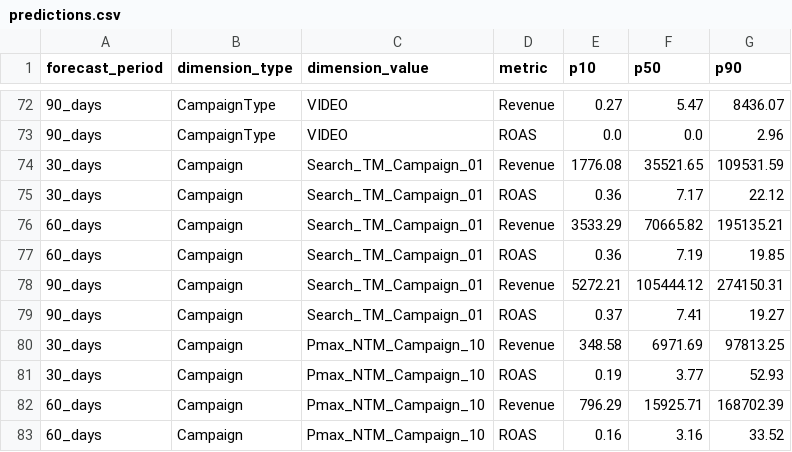
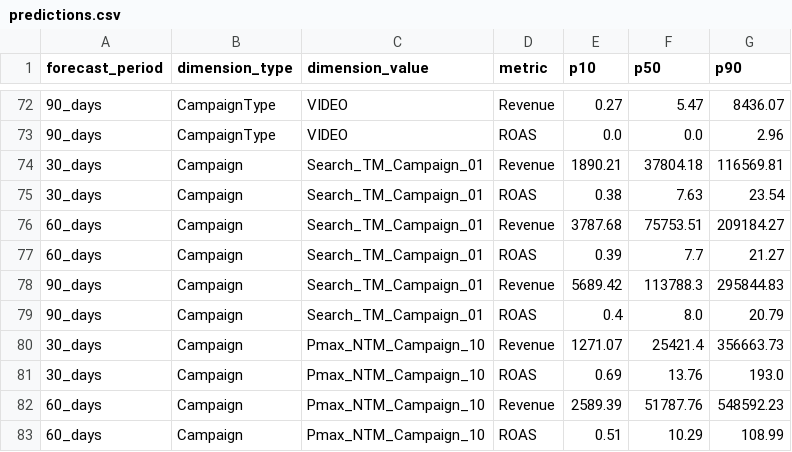
Before and after one commit to Spavan16/-ForecastIQ-NetElixir-2026, a CSV file: output/predictions.csv, drawn as a sheet; only a part is shown, gaps mark what is left out; the diff covers the shown part only.

Commit message:
Hierarchical reconciliation for campaign-level forecasts (judge audit)
Campaign-level Revenue WAPE was 70.8% in the last judge review. Root
cause: each of 109 campaigns got an independently-trained LightGBM
model using only 6 calendar features against its own often sparse/
short daily history, while channel-level models (far more data) were
measurably more accurate.

Added hierarchical reconciliation: forecast_dimension() now blends
each campaign's bottom-up forecast with a top-down allocation (that
campaign's trailing historical share of its channel's revenue x the
channel's own, more accurate forecast), weighted 65% top-down / 35%
bottom-up. campaign_channel_map/_share are computed once in
train_dimension_models() from real historical data, stored in the
pickle artifact with full backward-compat defaults (empty dict) so
older pickles degrade to the previous pure-bottom-up behavior rather
than breaking.

Validated via full 3-fold backtest (src/evaluation.py) before keeping:
campaign_level.revenue_wape 70.8% -> 56.25%. Overall/channel-level
metrics are byte-identical to the pre-change backtest, confirming no
regression elsewhere. Retrained model.pkl and regenerated all
dependent artifacts (predictions.csv, backtest_summary.json,
backtest_scorecard.csv, executive_forecast_report.pdf) from the new
model, then re-ran a full clean-clone + fresh-venv ./run.sh pass to
confirm the graded pipeline still runs end to end.

```diff
--- a/output/predictions.csv
+++ b/output/predictions.csv
@@ -73,11 +73,11 @@ forecast_period,dimension_type,dimension_value,metric,p10,p50,p90
 90_days,CampaignType,VIDEO,ROAS,0.0,0.0,2.96
-30_days,Campaign,Search_TM_Campaign_01,Revenue,1776.08,35521.65,109531.59
-30_days,Campaign,Search_TM_Campaign_01,ROAS,0.36,7.17,22.12
-60_days,Campaign,Search_TM_Campaign_01,Revenue,3533.29,70665.82,195135.21
-60_days,Campaign,Search_TM_Campaign_01,ROAS,0.36,7.19,19.85
-90_days,Campaign,Search_TM_Campaign_01,Revenue,5272.21,105444.12,274150.31
-90_days,Campaign,Search_TM_Campaign_01,ROAS,0.37,7.41,19.27
-30_days,Campaign,Pmax_NTM_Campaign_10,Revenue,348.58,6971.69,97813.25
-30_days,Campaign,Pmax_NTM_Campaign_10,ROAS,0.19,3.77,52.93
-60_days,Campaign,Pmax_NTM_Campaign_10,Revenue,796.29,15925.71,168702.39
-60_days,Campaign,Pmax_NTM_Campaign_10,ROAS,0.16,3.16,33.52
+30_days,Campaign,Search_TM_Campaign_01,Revenue,1890.21,37804.18,116569.81
+30_days,Campaign,Search_TM_Campaign_01,ROAS,0.38,7.63,23.54
+60_days,Campaign,Search_TM_Campaign_01,Revenue,3787.68,75753.51,209184.27
+60_days,Campaign,Search_TM_Campaign_01,ROAS,0.39,7.7,21.27
+90_days,Campaign,Search_TM_Campaign_01,Revenue,5689.42,113788.3,295844.83
+90_days,Campaign,Search_TM_Campaign_01,ROAS,0.4,8.0,20.79
+30_days,Campaign,Pmax_NTM_Campaign_10,Revenue,1271.07,25421.4,356663.73
+30_days,Campaign,Pmax_NTM_Campaign_10,ROAS,0.69,13.76,193.0
+60_days,Campaign,Pmax_NTM_Campaign_10,Revenue,2589.39,51787.76,548592.23
+60_days,Campaign,Pmax_NTM_Campaign_10,ROAS,0.51,10.29,108.99
```
Also changed, not shown: 150 edited cells elsewhere in this file, output/backtest_scorecard.csv, 4 other files.
